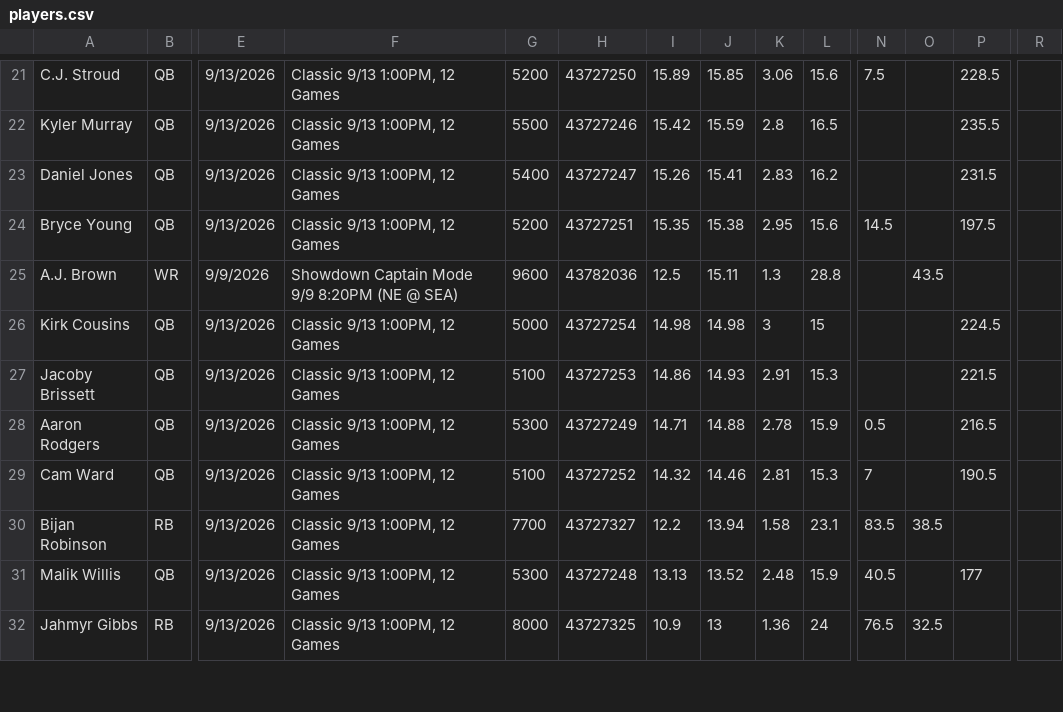
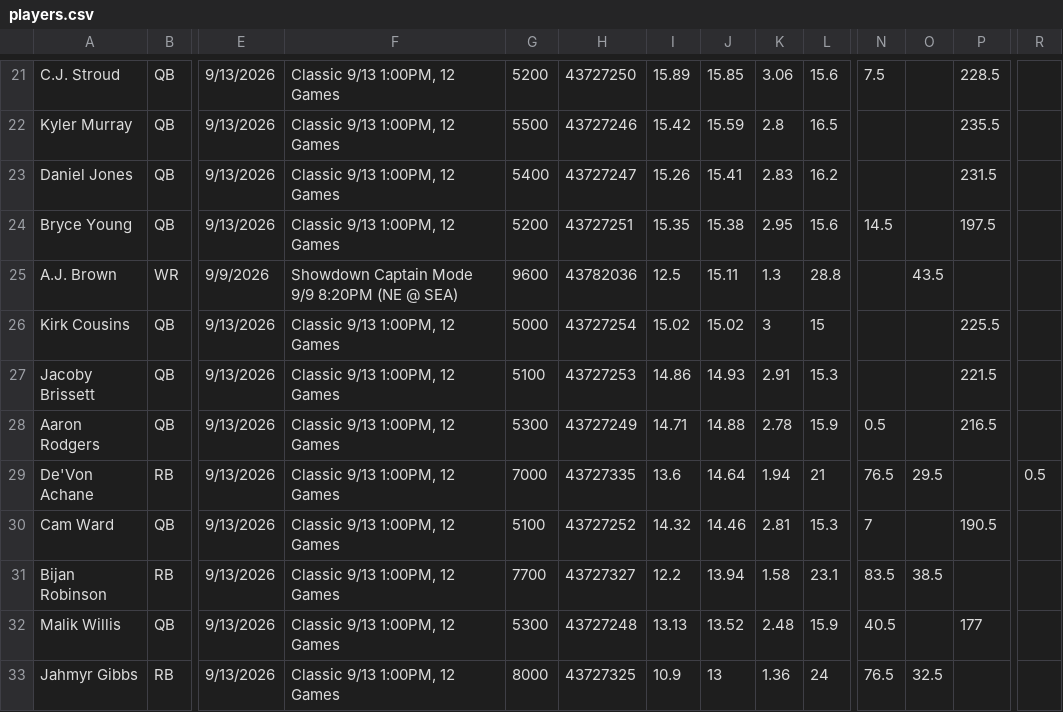
Before and after one commit to 925Sports/925Sports-nfl-dfs-data, a CSV file: players.csv, drawn as a sheet; only a part is shown, gaps mark what is left out; rows hold the shown columns only; the diff covers the shown part only; the diff names each change by its address in the sheet, - before the commit and + after, or states it on an @@ line.

```diff
--- a/players.csv
+++ b/players.csv
-I26: 14.98
+I26: 15.02
-J26: 14.98
+J26: 15.02
-P26: 224.5
+P26: 225.5
+row 29: De'Von Achane | RB | 9/13/2026 | Classic 9/13 1:00PM, 12 Games | 7000 | 43727335 | 13.6 | 14.64 | 1.94 | 21 | 76.5 | 29.5 |  | 0.5
```
Also changed, not shown: 3 added rows, 4 removed rows and 3 edited cells elsewhere in this file, final.csv, 1 other file.
